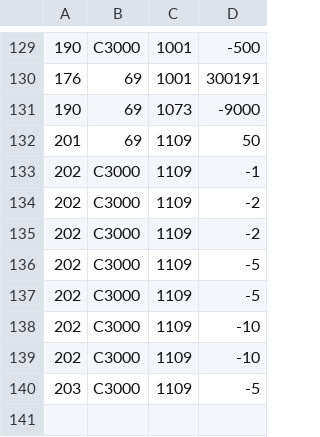
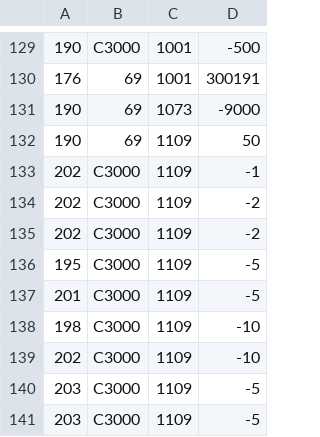
Before and after one commit to SkazuHD/ss-23-eshop, a CSV file: events.csv, drawn as a sheet; only a part is shown, gaps mark what is left out.

```diff
--- a/events.csv
+++ b/events.csv
@@ -131,3 +131,3 @@
 190;69;1073;-9000
-201;69;1109;50
+190;69;1109;50
 202;C3000;1109;-1
@@ -135,6 +135,7 @@
 202;C3000;1109;-2
-202;C3000;1109;-5
-202;C3000;1109;-5
+195;C3000;1109;-5
+201;C3000;1109;-5
+198;C3000;1109;-10
 202;C3000;1109;-10
-202;C3000;1109;-10
+203;C3000;1109;-5
 203;C3000;1109;-5
```
Also changed, not shown: products.csv, 1 other file.
